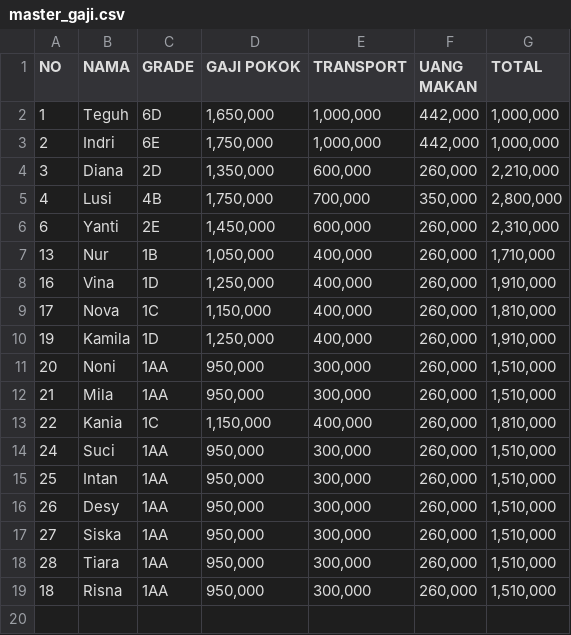
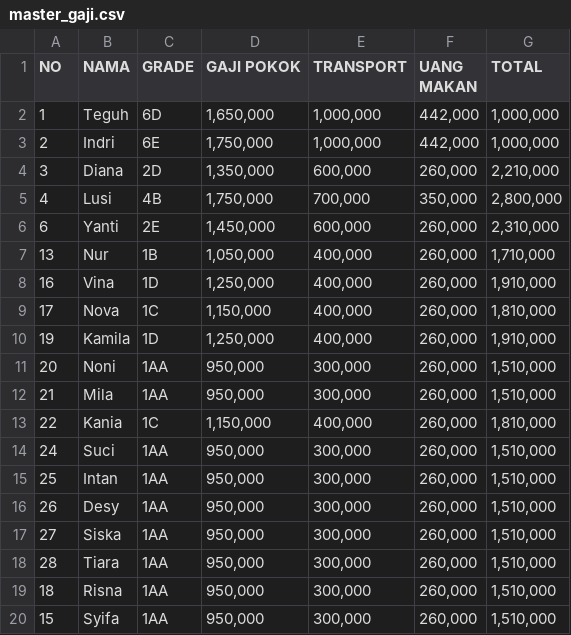
Before and after one commit to alleFarell/kukerhut-payroll, a CSV file: master_gaji.csv, drawn as a sheet.

Commit message:
Update master_gaji.csv

```diff
--- a/master_gaji.csv
+++ b/master_gaji.csv
@@ -19 +19,2 @@ NO,NAMA,GRADE,GAJI POKOK,TRANSPORT,UANG MAKAN,TOTAL
 18,Risna,1AA," 950,000 "," 300,000 "," 260,000 "," 1,510,000 "
+15,Syifa,1AA," 950,000 "," 300,000 "," 260,000 "," 1,510,000 "
```
